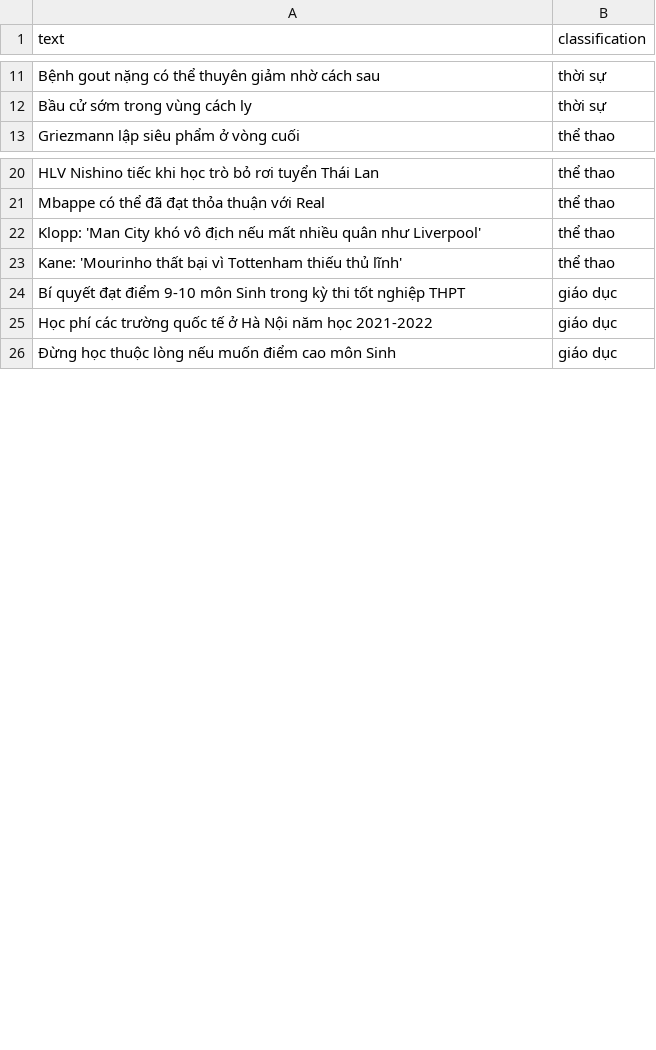
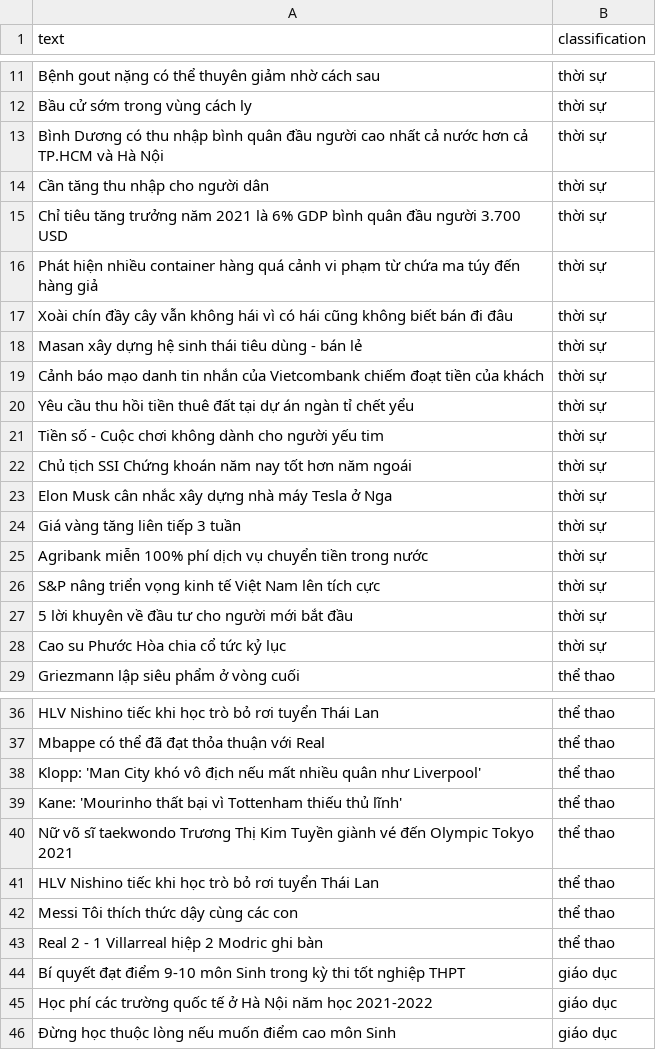
Before and after one commit to bluesky2106/python-ai, a CSV file: 03-naive_bayes/lab02/input/train_data.csv, drawn as a sheet; only a part is shown, gaps mark what is left out; the diff covers the shown part only.

```diff
--- a/03-naive_bayes/lab02/input/train_data.csv
+++ b/03-naive_bayes/lab02/input/train_data.csv
@@ -12,2 +12,18 @@ Bệnh gout nặng có thể thuyên giảm nhờ cách sau,thời sự
 Bầu cử sớm trong vùng cách ly,thời sự
+Bình Dương có thu nhập bình quân đầu người cao nhất cả nước hơn cả TP.HCM và Hà Nội,thời sự
+Cần tăng thu nhập cho người dân,thời sự
+Chỉ tiêu tăng trưởng năm 2021 là 6% GDP bình quân đầu người 3.700 USD,thời sự
+Phát hiện nhiều container hàng quá cảnh vi phạm từ chứa ma túy đến hàng giả,thời sự
+Xoài chín đầy cây vẫn không hái vì có hái cũng không biết bán đi đâu,thời sự
+Masan xây dựng hệ sinh thái tiêu dùng - bán lẻ,thời sự
+Cảnh báo mạo danh tin nhắn của Vietcombank chiếm đoạt tiền của khách,thời sự
+Yêu cầu thu hồi tiền thuê đất tại dự án ngàn tỉ chết yểu,thời sự
+Tiền số - Cuộc chơi không dành cho người yếu tim,thời sự
+Chủ tịch SSI Chứng khoán năm nay tốt hơn năm ngoái,thời sự
+Elon Musk cân nhắc xây dựng nhà máy Tesla ở Nga,thời sự
+Giá vàng tăng liên tiếp 3 tuần,thời sự
+Agribank miễn 100% phí dịch vụ chuyển tiền trong nước,thời sự
+S&P nâng triển vọng kinh tế Việt Nam lên tích cực,thời sự
+5 lời khuyên về đầu tư cho người mới bắt đầu,thời sự
+Cao su Phước Hòa chia cổ tức kỷ lục,thời sự
 Griezmann lập siêu phẩm ở vòng cuối,thể thao
@@ -23,2 +39,6 @@ Klopp: 'Man City khó vô địch nếu mất nhiều quân như Liverpool',th
 Kane: 'Mourinho thất bại vì Tottenham thiếu thủ lĩnh',thể thao
+Nữ võ sĩ taekwondo Trương Thị Kim Tuyền giành vé đến Olympic Tokyo 2021,thể thao
+HLV Nishino tiếc khi học trò bỏ rơi tuyển Thái Lan,thể thao
+Messi Tôi thích thức dậy cùng các con,thể thao
+Real 2 - 1 Villarreal hiệp 2 Modric ghi bàn,thể thao
 Bí quyết đạt điểm 9-10 môn Sinh trong kỳ thi tốt nghiệp THPT,giáo dục
```
Also changed, not shown: 4 added rows elsewhere in this file, 03-naive_bayes/lab02/input/test_data.csv, 1 other file.
